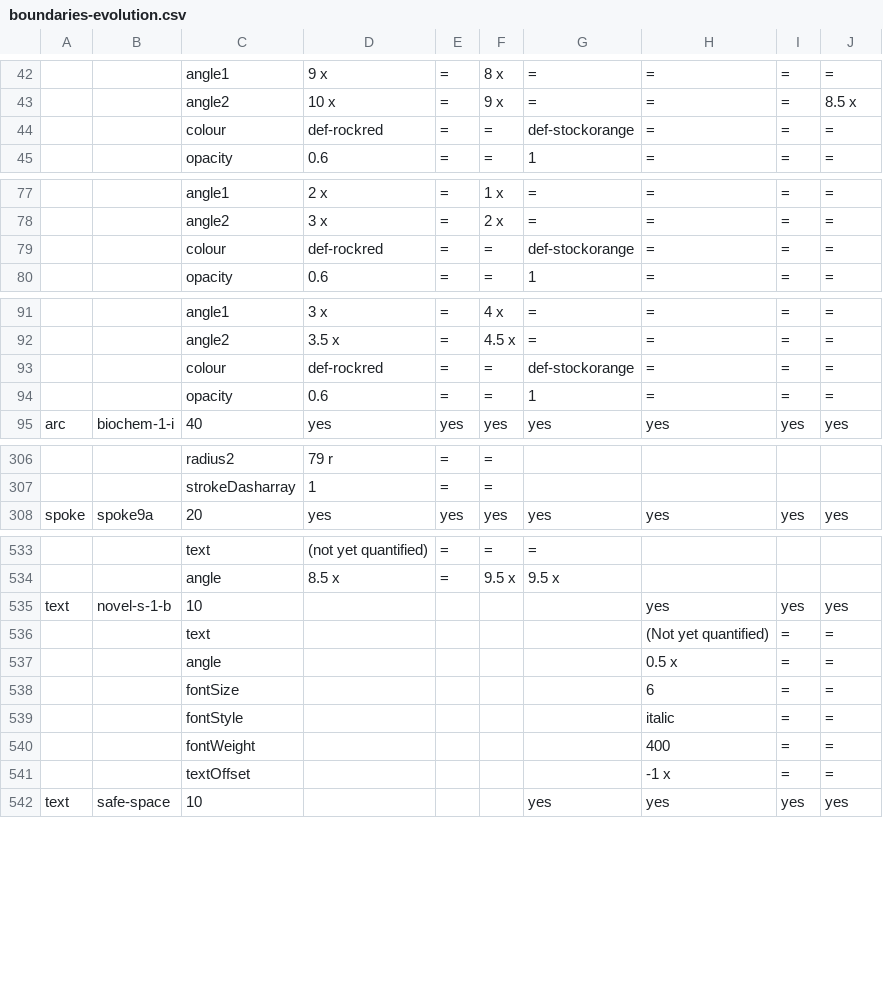
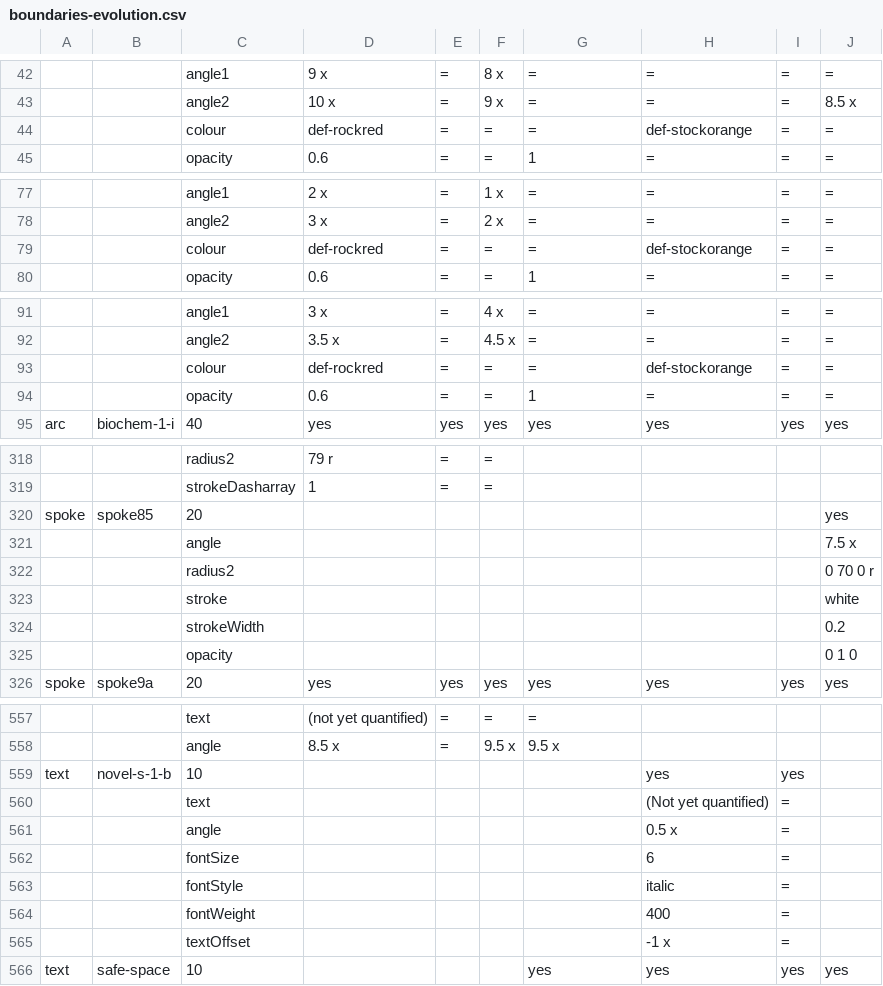
Before and after one commit to burkmarr/doughnutjs, a CSV file: doughnut/data/boundaries-evolution.csv, drawn as a sheet; only a part is shown, gaps mark what is left out; addresses are those after the commit; the diff covers the shown part only; the diff names each change by its address in the sheet, - before the commit and + after, or states it on an @@ line.

```diff
--- a/doughnut/data/boundaries-evolution.csv
+++ b/doughnut/data/boundaries-evolution.csv
-G44: def-stockorange
+G44: =
-H44: =
+H44: def-stockorange
-G79: def-stockorange
+G79: =
-H79: =
+H79: def-stockorange
-G93: def-stockorange
+G93: =
-H93: =
+H93: def-stockorange
+row 320: spoke | spoke85 | 20 |  |  |  |  |  |  | yes
+row 321:  |  | angle |  |  |  |  |  |  | 7.5 x
+row 322:  |  | radius2 |  |  |  |  |  |  | 0 70 0 r
+row 323:  |  | stroke |  |  |  |  |  |  | white
+row 324:  |  | strokeWidth |  |  |  |  |  |  | 0.2
+row 325:  |  | opacity |  |  |  |  |  |  | 0 1 0
-J559: yes
+J559: (empty)
-J560:J565: =
+J560:J565: (empty)
```
Also changed, not shown: 24 added rows, 5 removed rows and 16 edited cells elsewhere in this file, 5 other files.
